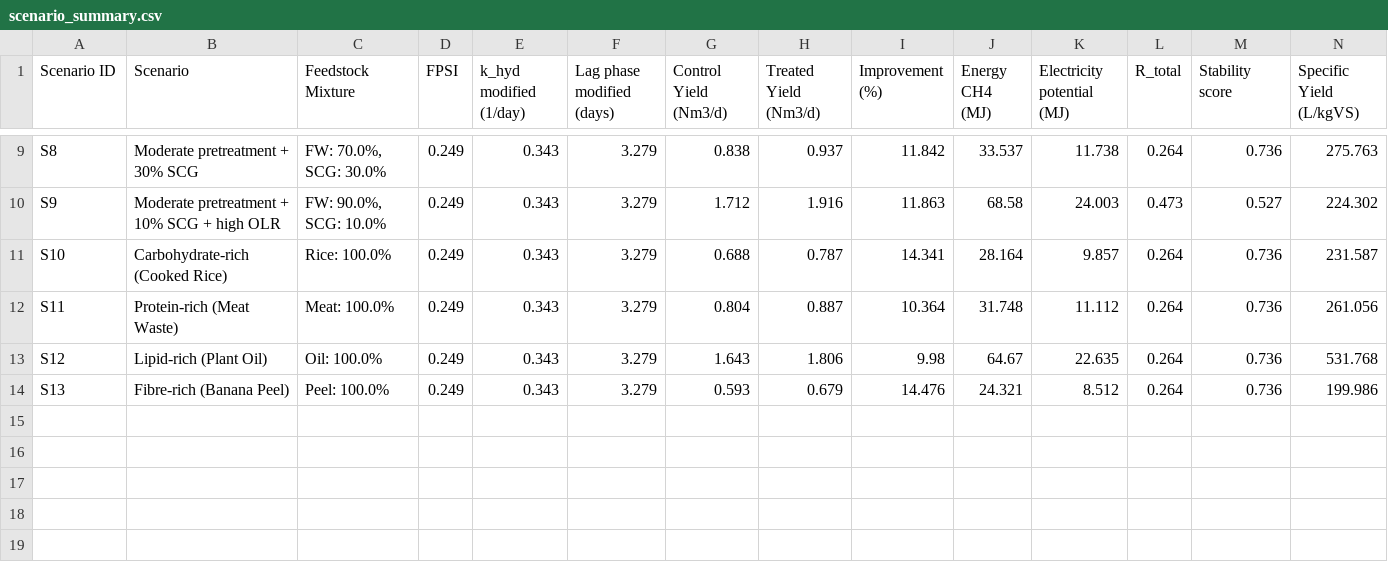
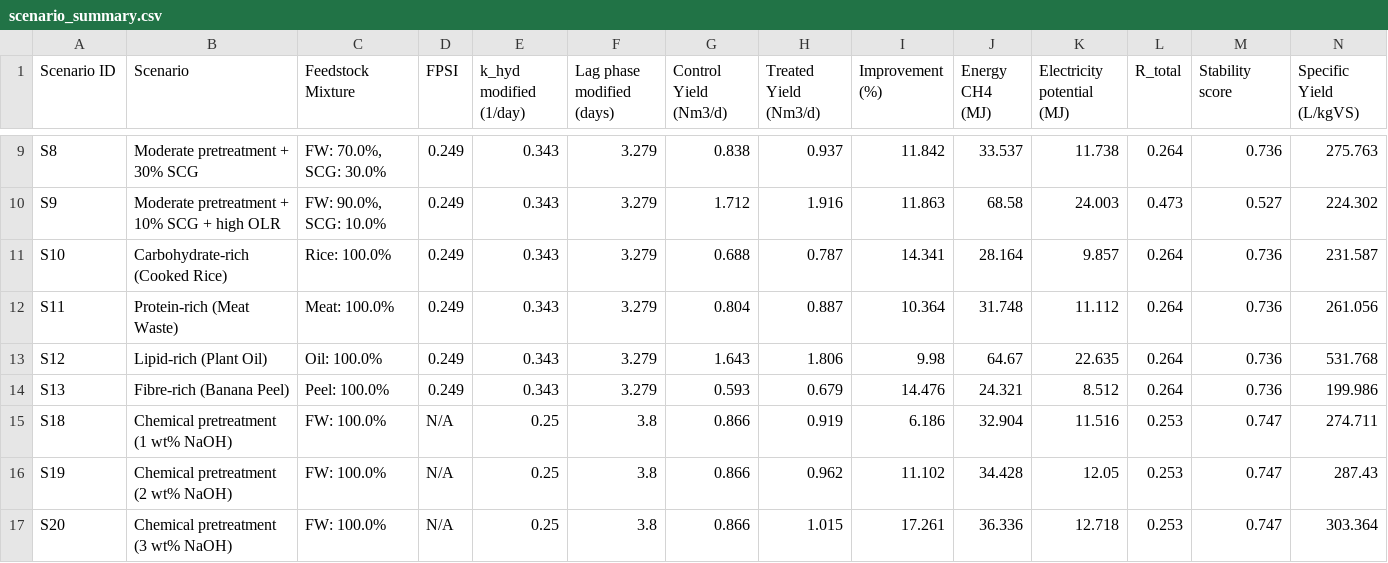
Before and after one commit to PTwo22/ADM1-simulation, a CSV file: output/scenario_summary.csv, drawn as a sheet; only a part is shown, gaps mark what is left out; rows hold the shown columns only; the diff names each change by its address in the sheet, - before the commit and + after, or states it on an @@ line.

Commit message:
Implement NaOH pretreatment scenarios S18-S20

```diff
--- a/output/scenario_summary.csv
+++ b/output/scenario_summary.csv
+row 15: S18 | Chemical pretreatment (1 wt% NaOH) | FW: 100.0% | N/A | 0.25 | 3.8 | 0.866 | 0.919 | 6.186 | 32.904 | 11.516 | 0.253 | 0.747 | 274.711
+row 16: S19 | Chemical pretreatment (2 wt% NaOH) | FW: 100.0% | N/A | 0.25 | 3.8 | 0.866 | 0.962 | 11.102 | 34.428 | 12.05 | 0.253 | 0.747 | 287.43
+row 17: S20 | Chemical pretreatment (3 wt% NaOH) | FW: 100.0% | N/A | 0.25 | 3.8 | 0.866 | 1.015 | 17.261 | 36.336 | 12.718 | 0.253 | 0.747 | 303.364
```
Also changed, not shown: 12 other files.
